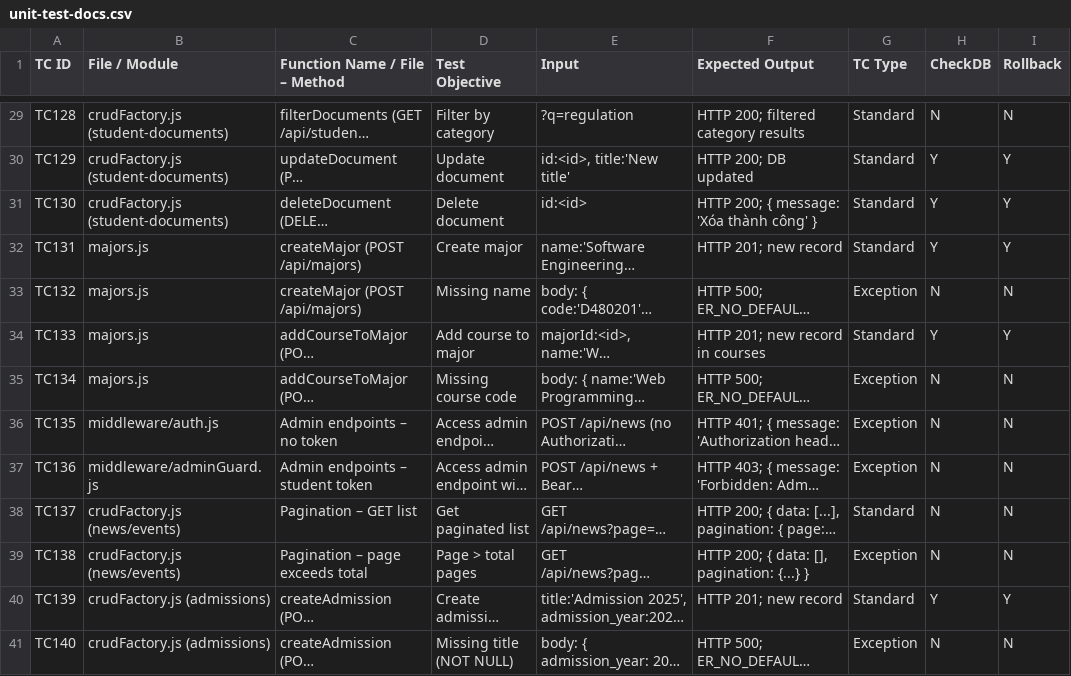
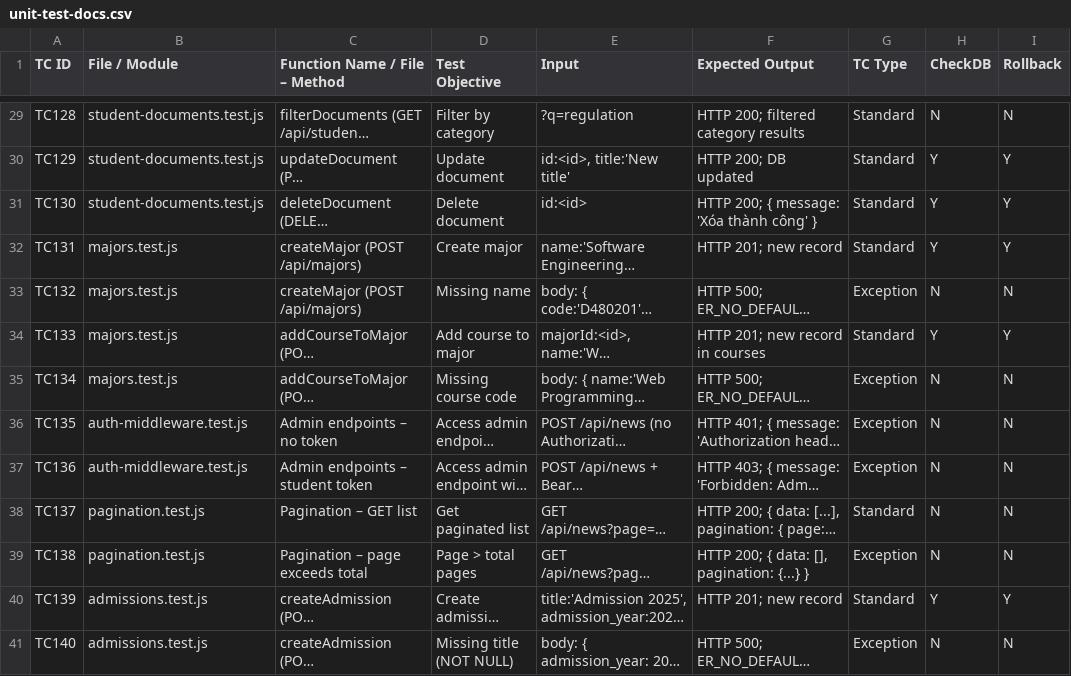
Before and after one commit to luxmountain/information_portal_for_sqa, a CSV file: server/__tests__/cao-son_content-management/unit-test-docs.csv, drawn as a sheet; only a part is shown, gaps mark what is left out; long unchanged cells end in …; the diff covers the shown part only; the diff names each change by its address in the sheet, - before the commit and + after, or states it on an @@ line.

Commit message:
feat: update unit test documentation with new test cases for news, events, recruitment, lecturers, departments, research, student documents, majors, and pagination

```diff
--- a/server/__tests__/cao-son_content-management/unit-test-docs.csv
+++ b/server/__tests__/cao-son_content-management/unit-test-docs.csv
-B29:B31 (File / Module): crudFactory.js (student-documents)
+B29:B31 (File / Module): student-documents.test.js
-B32:B35 (File / Module): majors.js
+B32:B35 (File / Module): majors.test.js
-B36 (File / Module): middleware/auth.js
+B36 (File / Module): auth-middleware.test.js
-B37 (File / Module): middleware/adminGuard.js
+B37 (File / Module): auth-middleware.test.js
-B38:B39 (File / Module): crudFactory.js (news/events)
+B38:B39 (File / Module): pagination.test.js
-B40:B41 (File / Module): crudFactory.js (admissions)
+B40:B41 (File / Module): admissions.test.js
```
Also changed, not shown: 27 edited cells elsewhere in this file.
